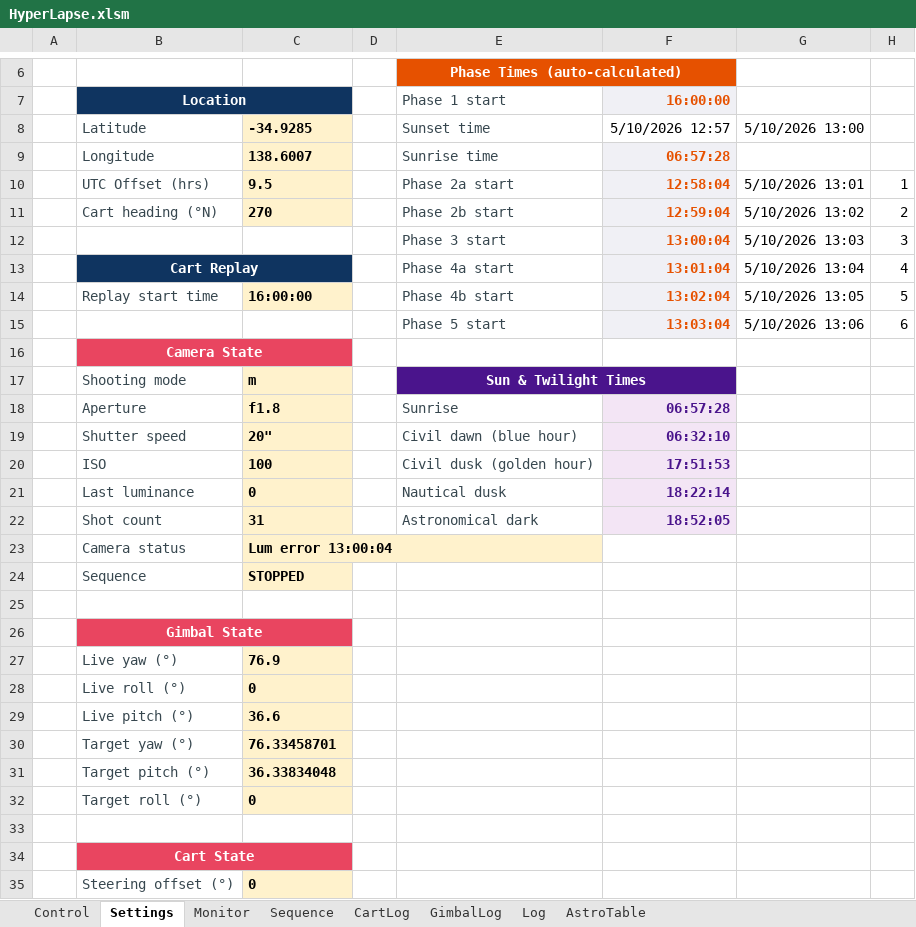
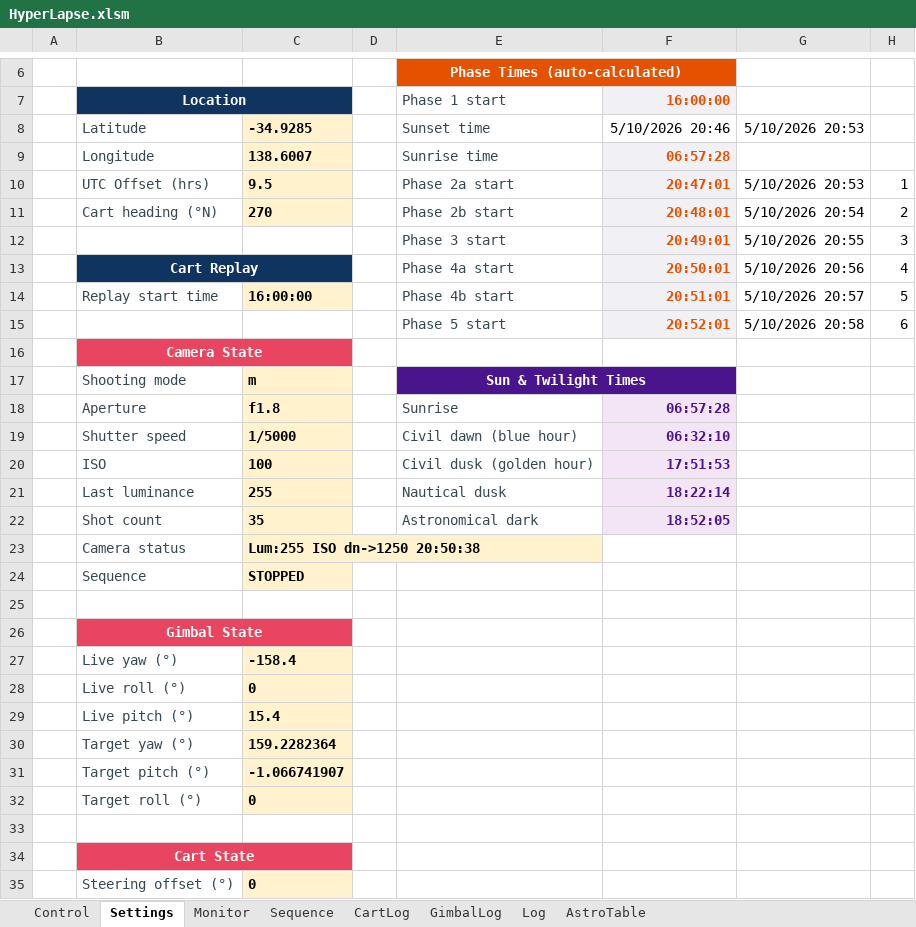
Before and after one commit to mwindley/HyperLapse-Excel, an Excel workbook: HyperLapse.xlsm, sheet Settings, drawn as a sheet; only a part is shown, gaps mark what is left out; values as stored, in another font and other column widths than the file's, no borders; the diff covers the shown part only; the diff names each change by its address in the sheet, - before the commit and + after, or states it on an @@ line.

```diff
--- a/HyperLapse.xlsm (sheet Settings)
+++ b/HyperLapse.xlsm (sheet Settings)
-F8 (16:00:00): 5/10/2026 12:57
+F8 (16:00:00): 5/10/2026 20:46
-G8: 5/10/2026 13:00
+G8: 5/10/2026 20:53
-F10 (16:00:00): 12:58:04
+F10 (16:00:00): 20:47:01
-G10: 5/10/2026 13:01
+G10: 5/10/2026 20:53
-F11 (16:00:00): 12:59:04
+F11 (16:00:00): 20:48:01
-G11: 5/10/2026 13:02
+G11: 5/10/2026 20:54
-F12 (16:00:00): 13:00:04
+F12 (16:00:00): 20:49:01
-G12: 5/10/2026 13:03
+G12: 5/10/2026 20:55
-F13 (16:00:00): 13:01:04
+F13 (16:00:00): 20:50:01
-G13: 5/10/2026 13:04
+G13: 5/10/2026 20:56
-F14 (16:00:00): 13:02:04
+F14 (16:00:00): 20:51:01
-G14: 5/10/2026 13:05
+G14: 5/10/2026 20:57
-F15 (16:00:00): 13:03:04
+F15 (16:00:00): 20:52:01
-G15: 5/10/2026 13:06
+G15: 5/10/2026 20:58
-C19: 20"
+C19: 1/5000
-C21: 0
+C21: 255
-C22: 31
+C22: 35
-C23: Lum error 13:00:04
+C23: Lum:255 ISO dn->1250 20:50:38
-C27: 76.9
+C27: -158.4
-C29: 36.6
+C29: 15.4
-C30: 76.33458701
+C30: 159.2282364
-C31: 36.33834048
+C31: -1.066741907
```
Also changed, not shown: 3 edited cells elsewhere in this sheet, sheet Log, sheet Monitor.
